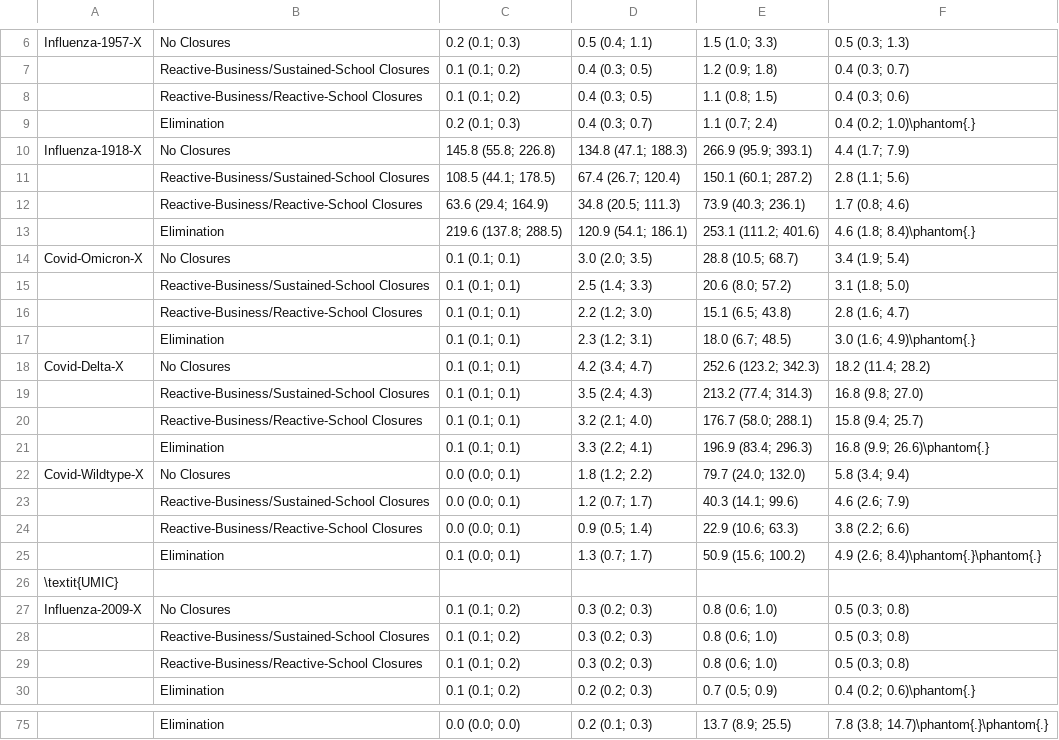
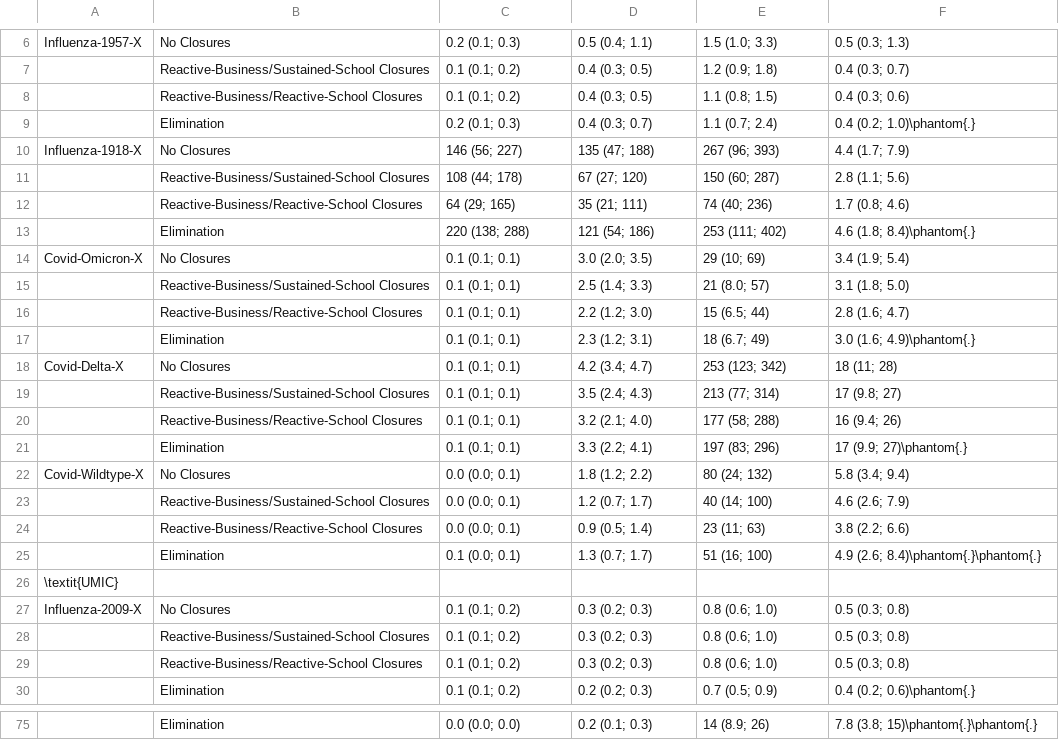
Before and after one commit to jameel-institute/daedalus_mfp, a CSV file: plotting/table_S10.csv, drawn as a sheet; only a part is shown, gaps mark what is left out; the diff covers the shown part only; the diff names each change by its address in the sheet, - before the commit and + after, or states it on an @@ line.

```diff
--- a/plotting/table_S10.csv
+++ b/plotting/table_S10.csv
-C10: 145.8 (55.8; 226.8)
+C10: 146 (56; 227)
-D10: 134.8 (47.1; 188.3)
+D10: 135 (47; 188)
-E10: 266.9 (95.9; 393.1)
+E10: 267 (96; 393)
-C11: 108.5 (44.1; 178.5)
+C11: 108 (44; 178)
-D11: 67.4 (26.7; 120.4)
+D11: 67 (27; 120)
-E11: 150.1 (60.1; 287.2)
+E11: 150 (60; 287)
-C12: 63.6 (29.4; 164.9)
+C12: 64 (29; 165)
-D12: 34.8 (20.5; 111.3)
+D12: 35 (21; 111)
-E12: 73.9 (40.3; 236.1)
+E12: 74 (40; 236)
-C13: 219.6 (137.8; 288.5)
+C13: 220 (138; 288)
-D13: 120.9 (54.1; 186.1)
+D13: 121 (54; 186)
-E13: 253.1 (111.2; 401.6)
+E13: 253 (111; 402)
-E14: 28.8 (10.5; 68.7)
+E14: 29 (10; 69)
-E15: 20.6 (8.0; 57.2)
+E15: 21 (8.0; 57)
-E16: 15.1 (6.5; 43.8)
+E16: 15 (6.5; 44)
-E17: 18.0 (6.7; 48.5)
+E17: 18 (6.7; 49)
-E18: 252.6 (123.2; 342.3)
+E18: 253 (123; 342)
-F18: 18.2 (11.4; 28.2)
+F18: 18 (11; 28)
-E19: 213.2 (77.4; 314.3)
+E19: 213 (77; 314)
-F19: 16.8 (9.8; 27.0)
+F19: 17 (9.8; 27)
-E20: 176.7 (58.0; 288.1)
+E20: 177 (58; 288)
-F20: 15.8 (9.4; 25.7)
+F20: 16 (9.4; 26)
-E21: 196.9 (83.4; 296.3)
+E21: 197 (83; 296)
-F21: 16.8 (9.9; 26.6)\phantom{.}
+F21: 17 (9.9; 27)\phantom{.}
-E22: 79.7 (24.0; 132.0)
+E22: 80 (24; 132)
-E23: 40.3 (14.1; 99.6)
+E23: 40 (14; 100)
-E24: 22.9 (10.6; 63.3)
+E24: 23 (11; 63)
-E25: 50.9 (15.6; 100.2)
+E25: 51 (16; 100)
-E75: 13.7 (8.9; 25.5)
+E75: 14 (8.9; 26)
-F75: 7.8 (3.8; 14.7)\phantom{.}\phantom{.}
+F75: 7.8 (3.8; 15)\phantom{.}\phantom{.}
```
Also changed, not shown: 69 edited cells elsewhere in this file, plotting/table_S5.csv, plotting/table_S6.csv, 11 other files.
